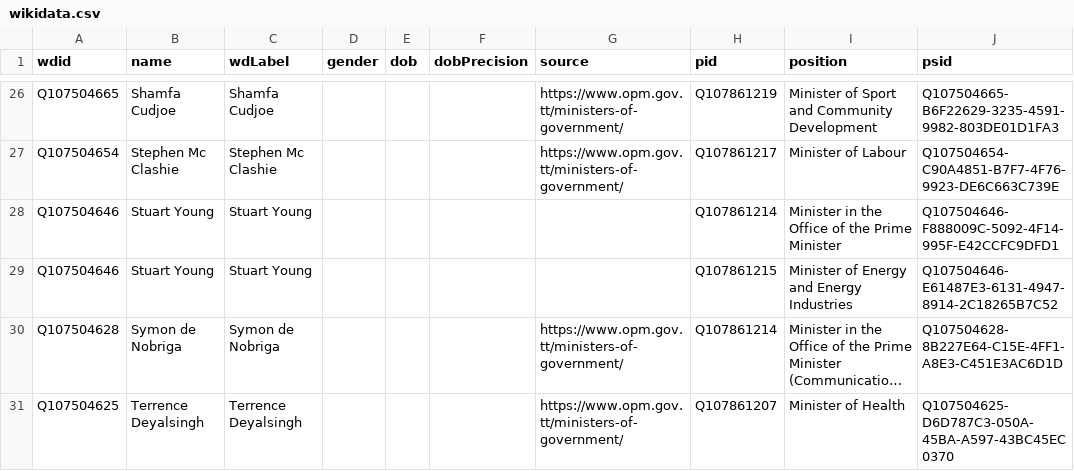
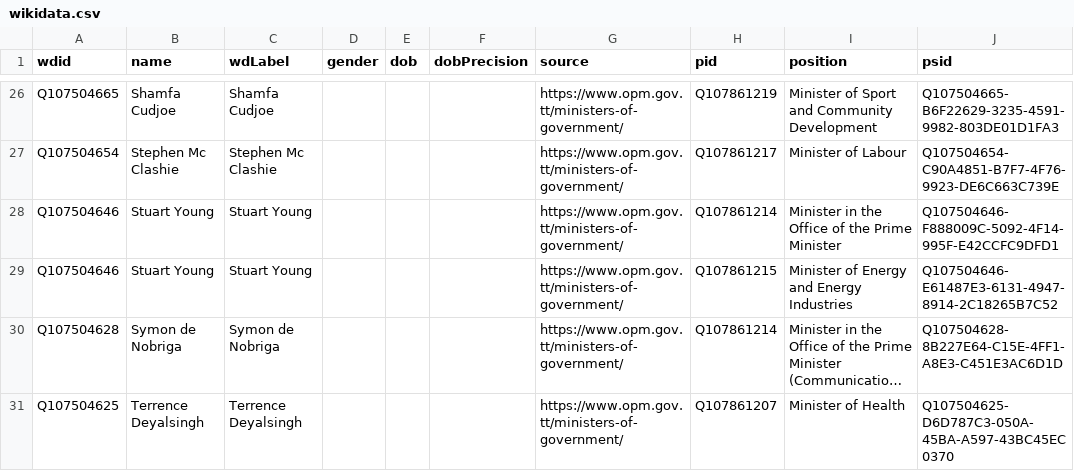
Before and after one commit to every-politician-scrapers/trinidad-and-tobago-cabinet, a CSV file: data/wikidata.csv, drawn as a sheet; only a part is shown, gaps mark what is left out; long unchanged cells end in …; the diff names each change by its address in the sheet, - before the commit and + after, or states it on an @@ line.

Commit message:
Automated update

```diff
--- a/data/wikidata.csv
+++ b/data/wikidata.csv
-G28:G29 (source): (empty)
+G28:G29 (source): https://www.opm.gov.tt/ministers-of-government/
```
